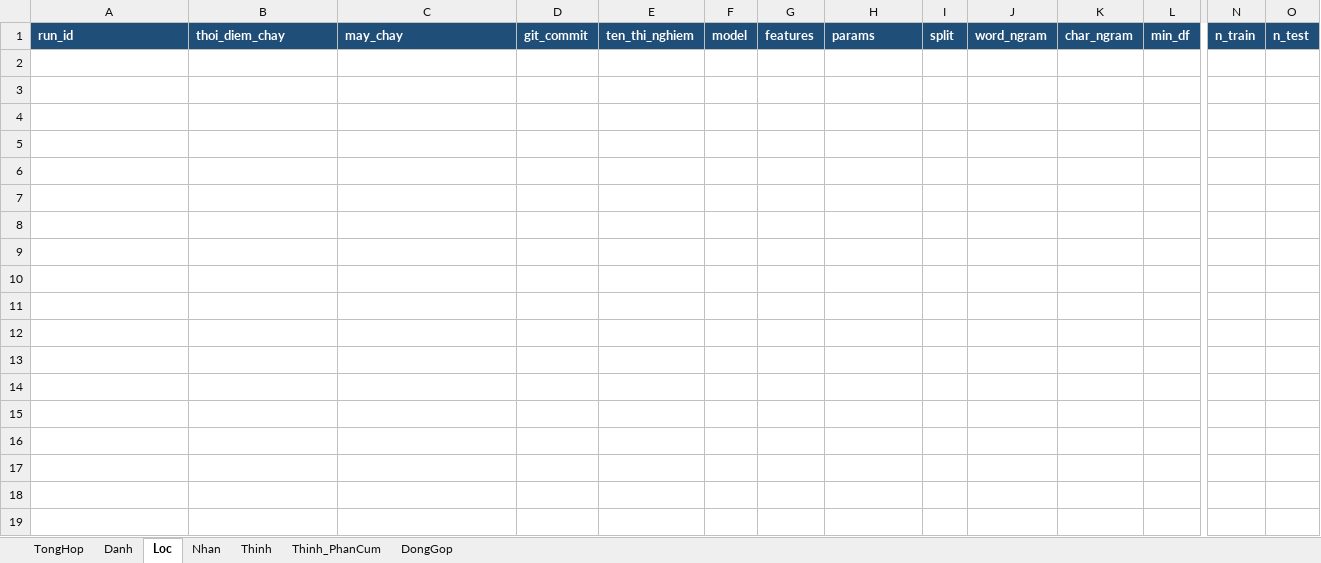
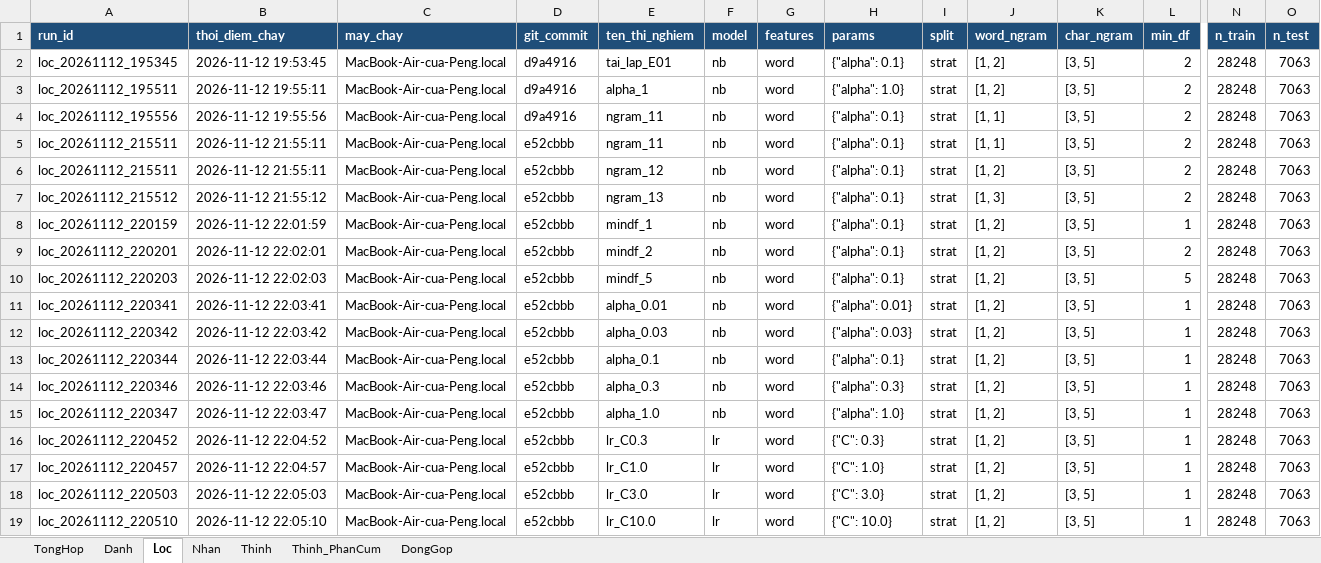
Before and after one commit to Huynh-Quoc-Danh/mayhoc, an Excel workbook: DoAnCuoiKy/experiments/BangTheoDoi_ThiNghiem_GoogleSheets.xlsx, sheet Loc, drawn as a sheet; only a part is shown, gaps mark what is left out; values as stored, in another font and other column widths than the file's, no borders; rows hold the shown columns only; the diff covers the shown part only; the diff names each change by its address in the sheet, - before the commit and + after, or states it on an @@ line.

```diff
--- a/DoAnCuoiKy/experiments/BangTheoDoi_ThiNghiem_GoogleSheets.xlsx (sheet Loc)
+++ b/DoAnCuoiKy/experiments/BangTheoDoi_ThiNghiem_GoogleSheets.xlsx (sheet Loc)
+row 2: loc_20261112_195345 | 2026-11-12 19:53:45 | MacBook-Air-cua-Peng.local | d9a4916 | tai_lap_E01 | nb | word | {"alpha": 0.1} | strat | [1, 2] | [3, 5] | 2 | 28248 | 7063
+row 3: loc_20261112_195511 | 2026-11-12 19:55:11 | MacBook-Air-cua-Peng.local | d9a4916 | alpha_1 | nb | word | {"alpha": 1.0} | strat | [1, 2] | [3, 5] | 2 | 28248 | 7063
+row 4: loc_20261112_195556 | 2026-11-12 19:55:56 | MacBook-Air-cua-Peng.local | d9a4916 | ngram_11 | nb | word | {"alpha": 0.1} | strat | [1, 1] | [3, 5] | 2 | 28248 | 7063
+row 5: loc_20261112_215511 | 2026-11-12 21:55:11 | MacBook-Air-cua-Peng.local | e52cbbb | ngram_11 | nb | word | {"alpha": 0.1} | strat | [1, 1] | [3, 5] | 2 | 28248 | 7063
+row 6: loc_20261112_215511 | 2026-11-12 21:55:11 | MacBook-Air-cua-Peng.local | e52cbbb | ngram_12 | nb | word | {"alpha": 0.1} | strat | [1, 2] | [3, 5] | 2 | 28248 | 7063
+row 7: loc_20261112_215512 | 2026-11-12 21:55:12 | MacBook-Air-cua-Peng.local | e52cbbb | ngram_13 | nb | word | {"alpha": 0.1} | strat | [1, 3] | [3, 5] | 2 | 28248 | 7063
+row 8: loc_20261112_220159 | 2026-11-12 22:01:59 | MacBook-Air-cua-Peng.local | e52cbbb | mindf_1 | nb | word | {"alpha": 0.1} | strat | [1, 2] | [3, 5] | 1 | 28248 | 7063
+row 9: loc_20261112_220201 | 2026-11-12 22:02:01 | MacBook-Air-cua-Peng.local | e52cbbb | mindf_2 | nb | word | {"alpha": 0.1} | strat | [1, 2] | [3, 5] | 2 | 28248 | 7063
+row 10: loc_20261112_220203 | 2026-11-12 22:02:03 | MacBook-Air-cua-Peng.local | e52cbbb | mindf_5 | nb | word | {"alpha": 0.1} | strat | [1, 2] | [3, 5] | 5 | 28248 | 7063
+row 11: loc_20261112_220341 | 2026-11-12 22:03:41 | MacBook-Air-cua-Peng.local | e52cbbb | alpha_0.01 | nb | word | {"alpha": 0.01} | strat | [1, 2] | [3, 5] | 1 | 28248 | 7063
+row 12: loc_20261112_220342 | 2026-11-12 22:03:42 | MacBook-Air-cua-Peng.local | e52cbbb | alpha_0.03 | nb | word | {"alpha": 0.03} | strat | [1, 2] | [3, 5] | 1 | 28248 | 7063
+row 13: loc_20261112_220344 | 2026-11-12 22:03:44 | MacBook-Air-cua-Peng.local | e52cbbb | alpha_0.1 | nb | word | {"alpha": 0.1} | strat | [1, 2] | [3, 5] | 1 | 28248 | 7063
+row 14: loc_20261112_220346 | 2026-11-12 22:03:46 | MacBook-Air-cua-Peng.local | e52cbbb | alpha_0.3 | nb | word | {"alpha": 0.3} | strat | [1, 2] | [3, 5] | 1 | 28248 | 7063
+row 15: loc_20261112_220347 | 2026-11-12 22:03:47 | MacBook-Air-cua-Peng.local | e52cbbb | alpha_1.0 | nb | word | {"alpha": 1.0} | strat | [1, 2] | [3, 5] | 1 | 28248 | 7063
+row 16: loc_20261112_220452 | 2026-11-12 22:04:52 | MacBook-Air-cua-Peng.local | e52cbbb | lr_C0.3 | lr | word | {"C": 0.3} | strat | [1, 2] | [3, 5] | 1 | 28248 | 7063
+row 17: loc_20261112_220457 | 2026-11-12 22:04:57 | MacBook-Air-cua-Peng.local | e52cbbb | lr_C1.0 | lr | word | {"C": 1.0} | strat | [1, 2] | [3, 5] | 1 | 28248 | 7063
+row 18: loc_20261112_220503 | 2026-11-12 22:05:03 | MacBook-Air-cua-Peng.local | e52cbbb | lr_C3.0 | lr | word | {"C": 3.0} | strat | [1, 2] | [3, 5] | 1 | 28248 | 7063
+row 19: loc_20261112_220510 | 2026-11-12 22:05:10 | MacBook-Air-cua-Peng.local | e52cbbb | lr_C10.0 | lr | word | {"C": 10.0} | strat | [1, 2] | [3, 5] | 1 | 28248 | 7063
```
Also changed, not shown: 26 added rows elsewhere in this sheet, sheet TongHop, sheet Danh, sheet Nhan, sheet Thinh_PhanCum, sheet DongGop, sheet Thinh, 3 other files.
